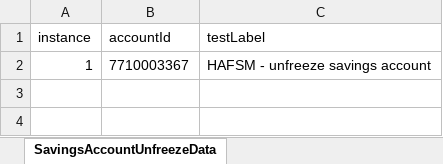
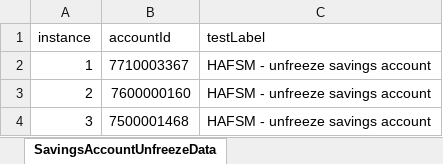
Before and after one commit to upamulapati/Clarien-Automation, an Excel workbook: data/test-data.xlsx, sheet SavingsAccountUnfreezeData, drawn as a sheet; values as stored, in another font and other column widths than the file's, no borders; the diff names each change by its address in the sheet, - before the commit and + after, or states it on an @@ line.

Commit message:
Savings account modification and status change maintainence migrated to excel data including all files

```diff
--- a/data/test-data.xlsx (sheet SavingsAccountUnfreezeData)
+++ b/data/test-data.xlsx (sheet SavingsAccountUnfreezeData)
+row 3: 2 | 7600000160 | HAFSM - unfreeze savings account
+row 4: 3 | 7500001468 | HAFSM - unfreeze savings account
```
Also changed, not shown: sheet SavingsAccountModifyData, sheet FlowConfig, sheet SavingsAccountFreezeData, sheet SavingsAccountFreezeVerifyData, sheet term_deposits, other sheet tabs, 52 other files.
